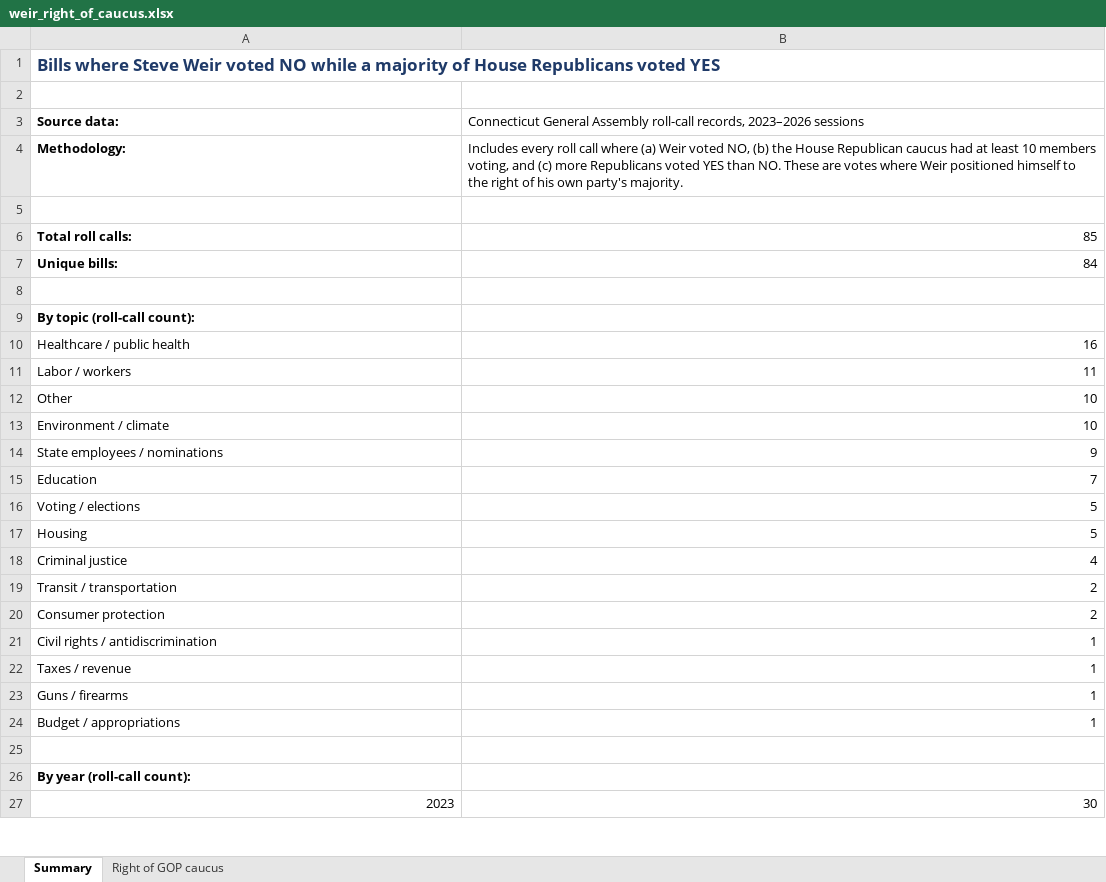
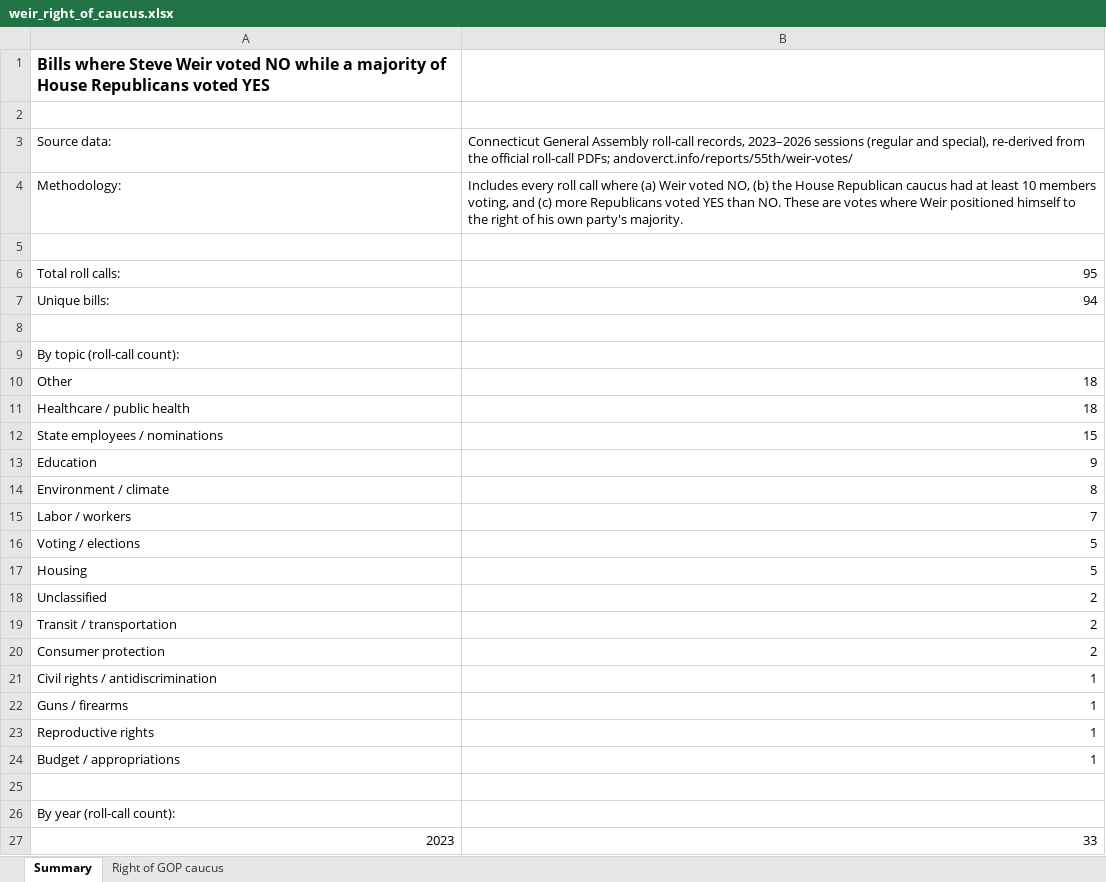
Before and after one commit to CrossEye/andoverct.info, an Excel workbook: reports/55th/weir-analysis/weir_right_of_caucus.xlsx, sheet Summary, drawn as a sheet; only a part is shown; values as stored, in another font and other column widths than the file's, no borders; removed rows and columns are numbered as before the commit, all else as after; the diff covers the shown part only; the diff names each change by its address in the sheet, - before the commit and + after, or states it on an @@ line.

Commit message:
weir-votes: dataset titles refreshed after bill-parse fix (11 'Resolution Act' placeholders resolved; HB-6957 is the municipal omnibus act, relabeled in both reports)

```diff
--- a/reports/55th/weir-analysis/weir_right_of_caucus.xlsx (sheet Summary)
+++ b/reports/55th/weir-analysis/weir_right_of_caucus.xlsx (sheet Summary)
-A1 text colour: #1F3A68
+A1 text colour: black, text size: smaller
-A1:B1 merged
-A3:A4 bold: on
+A3:A4 bold: off
-B3: …2023–2026 sessions
+B3: …2023–2026 sessions (regular and special), re-derived from the official roll-call PDFs; andoverct.info/reports/55th/weir-votes/
-A6:A7 bold: on
+A6:A7 bold: off
-B6: 85
+B6: 95
-B7: 84
+B7: 94
-A9 bold: on
+A9 bold: off
-row 10: Healthcare / public health | 16
-row 11: Labor / workers | 11
-B10: 10
+B10: 18
-row 13: Environment / climate | 10
+row 11: Healthcare / public health | 18
-B12: 9
+B12: 15
-B13: 7
+B13: 9
+row 14: Environment / climate | 8
+row 15: Labor / workers | 7
-row 18: Criminal justice | 4
+row 18: Unclassified | 2
-row 22: Taxes / revenue | 1
+row 23: Reproductive rights | 1
-A26 bold: on
+A26 bold: off
-B27: 30
+B27: 33
```
Also changed, not shown: 3 edited cells elsewhere in this sheet, sheet Right of GOP caucus, charts or pictures, reports/55th/weir-far-right/weir_right_of_caucus.xlsx, 11 other files.
